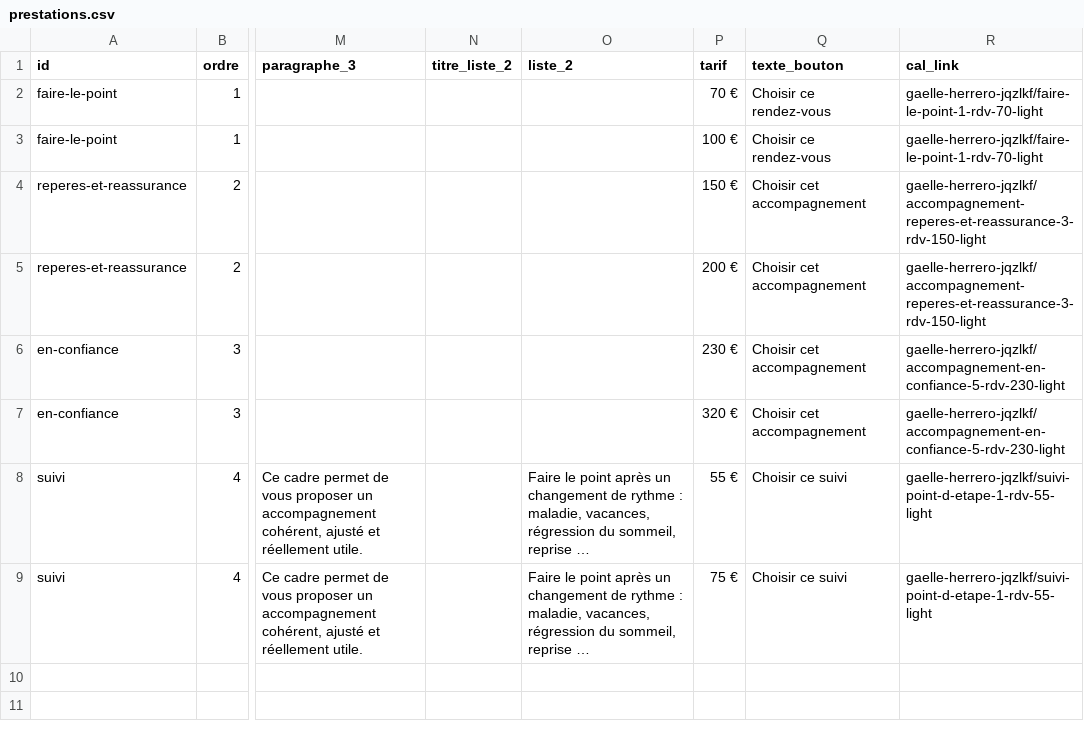
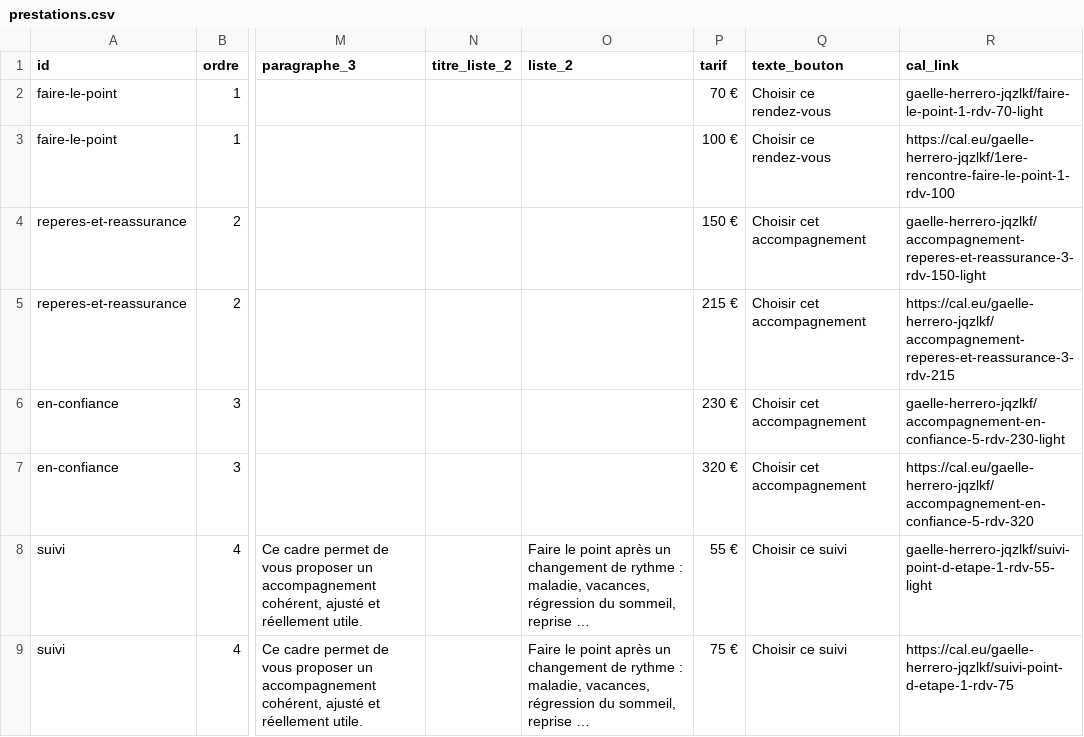
Before and after one commit to Cyber-Gaelle-eje/widget-tarifs-calendriers, a CSV file: data/prestations.csv, drawn as a sheet; only a part is shown, gaps mark what is left out; long unchanged cells end in …; the diff names each change by its address in the sheet, - before the commit and + after, or states it on an @@ line.

Commit message:
Mise à jour des prestations depuis l’interface (2026-07-25)

```diff
--- a/data/prestations.csv
+++ b/data/prestations.csv
-R3 (cal_link): gaelle-herrero-jqzlkf/faire-le-point-1-rdv-70-light
+R3 (cal_link): https://cal.eu/gaelle-herrero-jqzlkf/1ere-rencontre-faire-le-point-1-rdv-100
-P5 (tarif): 200 €
+P5 (tarif): 215 €
-R5 (cal_link): gaelle-herrero-jqzlkf/accompagnement-reperes-et-reassurance-3-rdv-150-light
+R5 (cal_link): https://cal.eu/gaelle-herrero-jqzlkf/accompagnement-reperes-et-reassurance-3-rdv-215
-R7 (cal_link): gaelle-herrero-jqzlkf/accompagnement-en-confiance-5-rdv-230-light
+R7 (cal_link): https://cal.eu/gaelle-herrero-jqzlkf/accompagnement-en-confiance-5-rdv-320
-R9 (cal_link): gaelle-herrero-jqzlkf/suivi-point-d-etape-1-rdv-55-light
+R9 (cal_link): https://cal.eu/gaelle-herrero-jqzlkf/suivi-point-d-etape-1-rdv-75
```
